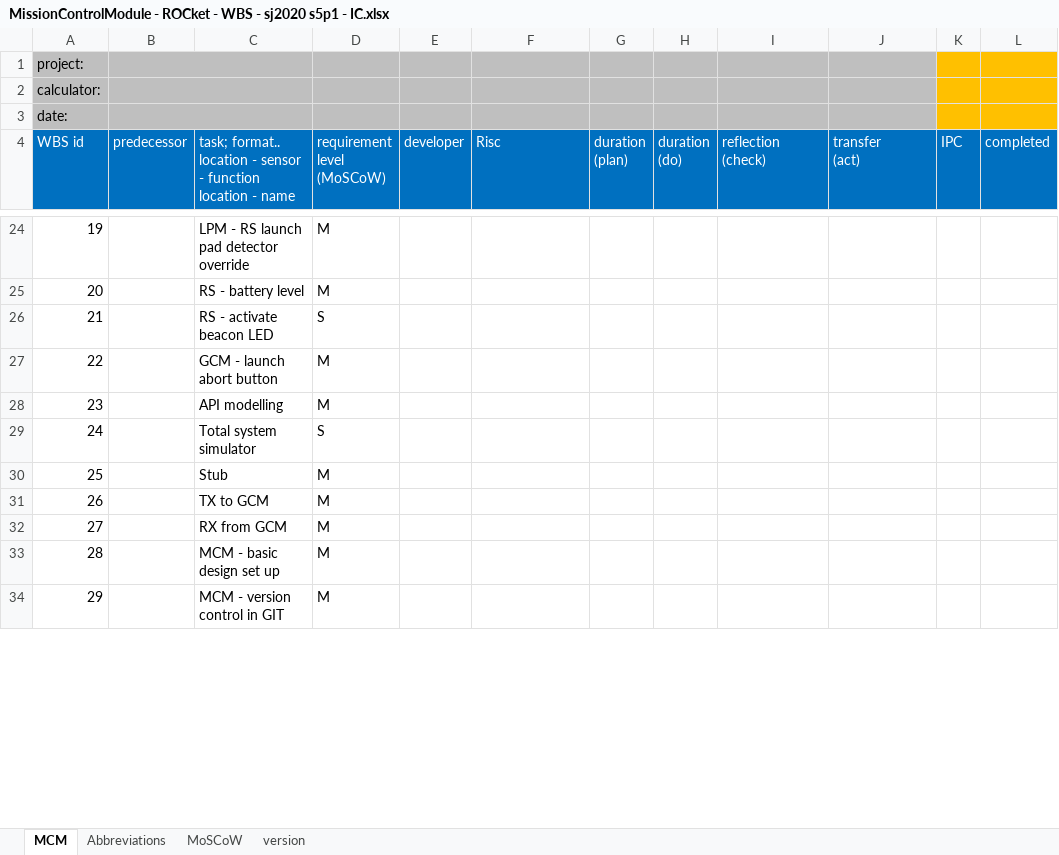
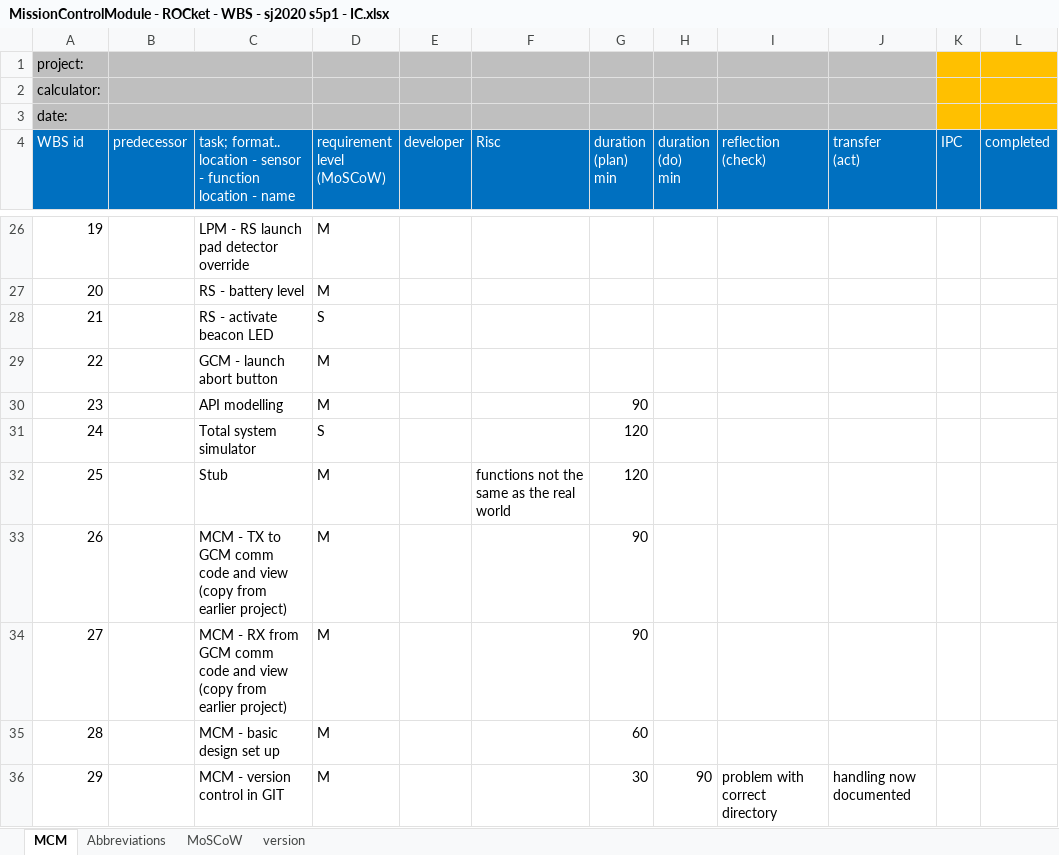
Before and after one commit to Dixan/MissionControlModuleCs, an Excel workbook: MissionControlModuleCs/doc/MissionControlModule - ROCket - WBS - sj2020 s5p1 - IC.xlsx, sheet MCM, drawn as a sheet; only a part is shown, gaps mark what is left out; values as stored, in another font and other column widths than the file's, no borders; removed rows and columns are numbered as before the commit, all else as after; ↵ is a line break in a cell; the diff covers the shown part only; the diff names each change by its address in the sheet, - before the commit and + after, or states it on an @@ line.

Commit message:
debug form and code added form earlier project

```diff
--- a/MissionControlModuleCs/doc/MissionControlModule - ROCket - WBS - sj2020 s5p1 - IC.xlsx (sheet MCM)
+++ b/MissionControlModuleCs/doc/MissionControlModule - ROCket - WBS - sj2020 s5p1 - IC.xlsx (sheet MCM)
-G4: duration ↵ (plan)
+G4: duration ↵ (plan) ↵ min
-H4: duration ↵ (do)
+H4: duration ↵ (do) ↵ min
-G30 (duration (plan) min): (empty)
+G30 (duration (plan) min): 90
-G31:G32 (duration (plan) min): (empty)
+G31:G32 (duration (plan) min): 120
-F32 (Risc): (empty)
+F32 (Risc): functions not the same as the real world
-row 31: 26 |  | TX to GCM | M
-row 32: 27 |  | RX from GCM | M
+row 33: 26 |  | MCM - TX to GCM comm code and view (copy from earlier project) | M |  |  | 90
+row 34: 27 |  | MCM - RX from GCM comm code and view (copy from earlier project) | M |  |  | 90
-G35 (duration (plan) min): (empty)
+G35 (duration (plan) min): 60
-G36 (duration (plan) min): (empty)
+G36 (duration (plan) min): 30
-H36 (duration (do) min): (empty)
+H36 (duration (do) min): 90
-I36 (reflection (check)): (empty)
+I36 (reflection (check)): problem with correct directory
-J36 (transfer (act)): (empty)
+J36 (transfer (act)): handling now documented
```
Also changed, not shown: 4 added rows, 2 removed rows, 3 edited cells, cell formats and row numbers in column A elsewhere in this sheet, 6 other files.
